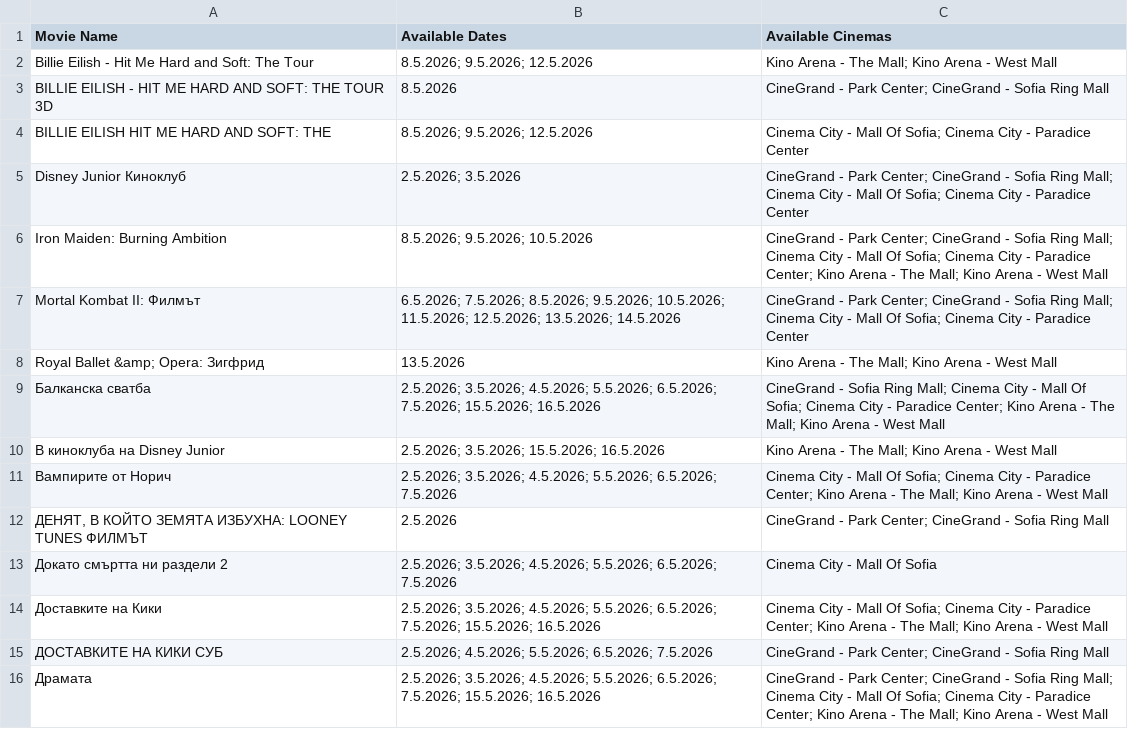
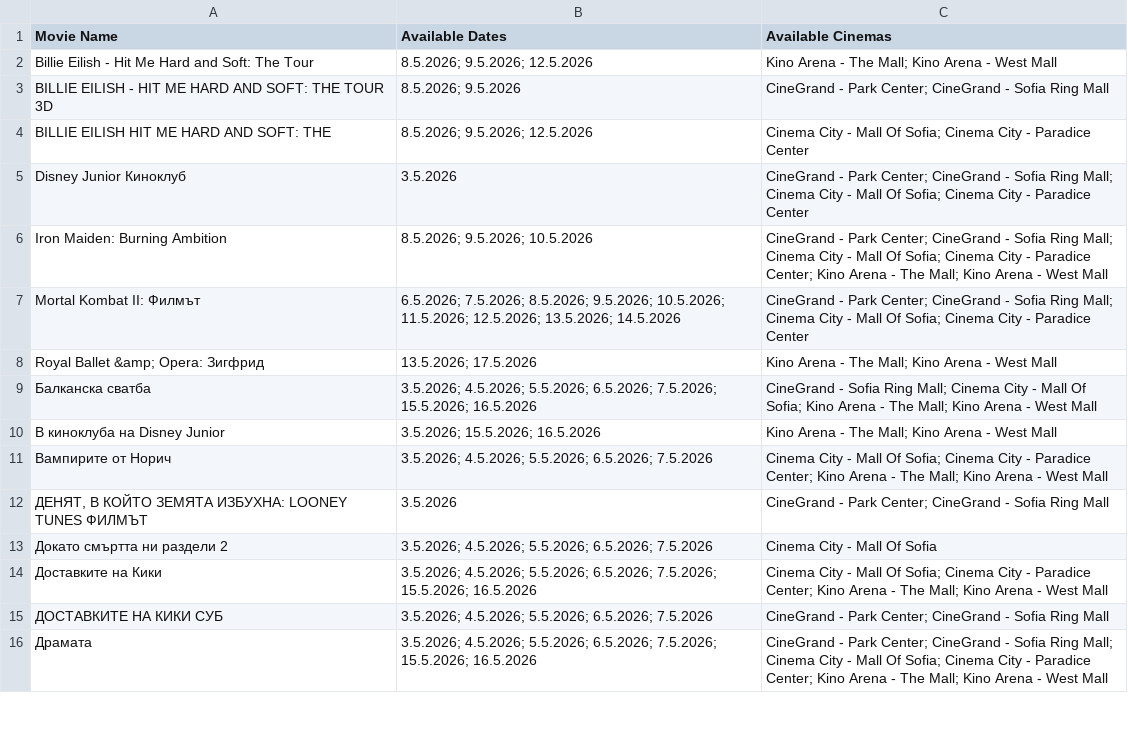
Before and after one commit to darakion/CinemaSearch, a CSV file: data2.csv, drawn as a sheet; only a part is shown; the diff covers the shown part only.

```diff
--- a/data2.csv
+++ b/data2.csv
@@ -2,15 +2,15 @@
 "Billie Eilish - Hit Me Hard and Soft: The Tour","8.5.2026; 9.5.2026; 12.5.2026","Kino Arena - The Mall; Kino Arena - West Mall"
-"BILLIE EILISH - HIT ME HARD AND SOFT: THE TOUR 3D","8.5.2026","CineGrand - Park Center; CineGrand - Sofia Ring Mall"
+"BILLIE EILISH - HIT ME HARD AND SOFT: THE TOUR 3D","8.5.2026; 9.5.2026","CineGrand - Park Center; CineGrand - Sofia Ring Mall"
 "BILLIE EILISH HIT ME HARD AND SOFT: THE","8.5.2026; 9.5.2026; 12.5.2026","Cinema City - Mall Of Sofia; Cinema City - Paradice Center"
-"Disney Junior Киноклуб","2.5.2026; 3.5.2026","CineGrand - Park Center; CineGrand - Sofia Ring Mall; Cinema City - Mall Of Sofia; Cinema City - Paradice Center"
+"Disney Junior Киноклуб","3.5.2026","CineGrand - Park Center; CineGrand - Sofia Ring Mall; Cinema City - Mall Of Sofia; Cinema City - Paradice Center"
 "Iron Maiden: Burning Ambition","8.5.2026; 9.5.2026; 10.5.2026","CineGrand - Park Center; CineGrand - Sofia Ring Mall; Cinema City - Mall Of Sofia; Cinema City - Paradice Center; Kino Arena - The Mall; Kino Arena - West Mall"
 "Mortal Kombat II: Филмът","6.5.2026; 7.5.2026; 8.5.2026; 9.5.2026; 10.5.2026; 11.5.2026; 12.5.2026; 13.5.2026; 14.5.2026","CineGrand - Park Center; CineGrand - Sofia Ring Mall; Cinema City - Mall Of Sofia; Cinema City - Paradice Center"
-"Royal Ballet &amp; Opera: Зигфрид","13.5.2026","Kino Arena - The Mall; Kino Arena - West Mall"
-"Балканска сватба","2.5.2026; 3.5.2026; 4.5.2026; 5.5.2026; 6.5.2026; 7.5.2026; 15.5.2026; 16.5.2026","CineGrand - Sofia Ring Mall; Cinema City - Mall Of Sofia; Cinema City - Paradice Center; Kino Arena - The Mall; Kino Arena - West Mall"
-"В киноклуба на Disney Junior","2.5.2026; 3.5.2026; 15.5.2026; 16.5.2026","Kino Arena - The Mall; Kino Arena - West Mall"
-"Вампирите от Норич","2.5.2026; 3.5.2026; 4.5.2026; 5.5.2026; 6.5.2026; 7.5.2026","Cinema City - Mall Of Sofia; Cinema City - Paradice Center; Kino Arena - The Mall; Kino Arena - West Mall"
-"ДЕНЯТ, В КОЙТО ЗЕМЯТА ИЗБУХНА: LOONEY TUNES ФИЛМЪТ","2.5.2026","CineGrand - Park Center; CineGrand - Sofia Ring Mall"
-"Докато смъртта ни раздели 2","2.5.2026; 3.5.2026; 4.5.2026; 5.5.2026; 6.5.2026; 7.5.2026","Cinema City - Mall Of Sofia"
-"Доставките на Кики","2.5.2026; 3.5.2026; 4.5.2026; 5.5.2026; 6.5.2026; 7.5.2026; 15.5.2026; 16.5.2026","Cinema City - Mall Of Sofia; Cinema City - Paradice Center; Kino Arena - The Mall; Kino Arena - West Mall"
-"ДОСТАВКИТЕ НА КИКИ СУБ","2.5.2026; 4.5.2026; 5.5.2026; 6.5.2026; 7.5.2026","CineGrand - Park Center; CineGrand - Sofia Ring Mall"
-"Драмата","2.5.2026; 3.5.2026; 4.5.2026; 5.5.2026; 6.5.2026; 7.5.2026; 15.5.2026; 16.5.2026","CineGrand - Park Center; CineGrand - Sofia Ring Mall; Cinema City - Mall Of Sofia; Cinema City - Paradice Center; Kino Arena - The Mall; Kino Arena - West Mall"
+"Royal Ballet &amp; Opera: Зигфрид","13.5.2026; 17.5.2026","Kino Arena - The Mall; Kino Arena - West Mall"
+"Балканска сватба","3.5.2026; 4.5.2026; 5.5.2026; 6.5.2026; 7.5.2026; 15.5.2026; 16.5.2026","CineGrand - Sofia Ring Mall; Cinema City - Mall Of Sofia; Kino Arena - The Mall; Kino Arena - West Mall"
+"В киноклуба на Disney Junior","3.5.2026; 15.5.2026; 16.5.2026","Kino Arena - The Mall; Kino Arena - West Mall"
+"Вампирите от Норич","3.5.2026; 4.5.2026; 5.5.2026; 6.5.2026; 7.5.2026","Cinema City - Mall Of Sofia; Cinema City - Paradice Center; Kino Arena - The Mall; Kino Arena - West Mall"
+"ДЕНЯТ, В КОЙТО ЗЕМЯТА ИЗБУХНА: LOONEY TUNES ФИЛМЪТ","3.5.2026","CineGrand - Park Center; CineGrand - Sofia Ring Mall"
+"Докато смъртта ни раздели 2","3.5.2026; 4.5.2026; 5.5.2026; 6.5.2026; 7.5.2026","Cinema City - Mall Of Sofia"
+"Доставките на Кики","3.5.2026; 4.5.2026; 5.5.2026; 6.5.2026; 7.5.2026; 15.5.2026; 16.5.2026","Cinema City - Mall Of Sofia; Cinema City - Paradice Center; Kino Arena - The Mall; Kino Arena - West Mall"
+"ДОСТАВКИТЕ НА КИКИ СУБ","3.5.2026; 4.5.2026; 5.5.2026; 6.5.2026; 7.5.2026","CineGrand - Park Center; CineGrand - Sofia Ring Mall"
+"Драмата","3.5.2026; 4.5.2026; 5.5.2026; 6.5.2026; 7.5.2026; 15.5.2026; 16.5.2026","CineGrand - Park Center; CineGrand - Sofia Ring Mall; Cinema City - Mall Of Sofia; Cinema City - Paradice Center; Kino Arena - The Mall; Kino Arena - West Mall"
```
Also changed, not shown: 1 removed row and 19 edited cells elsewhere in this file, 1 other file.
